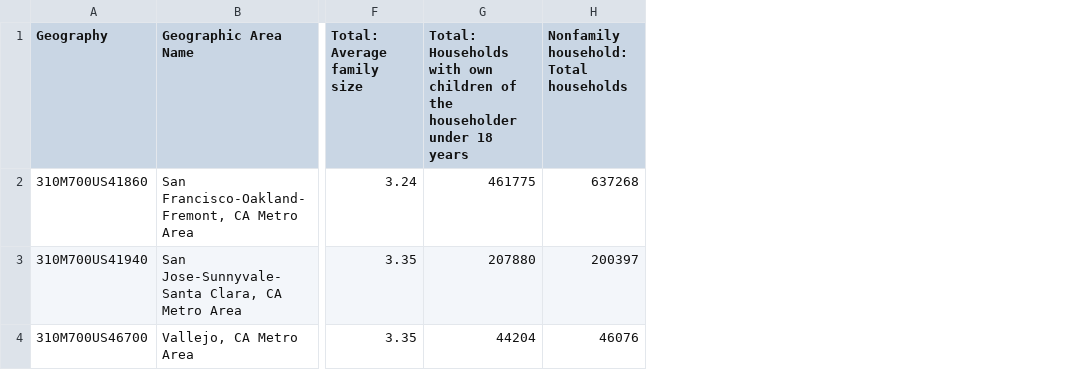
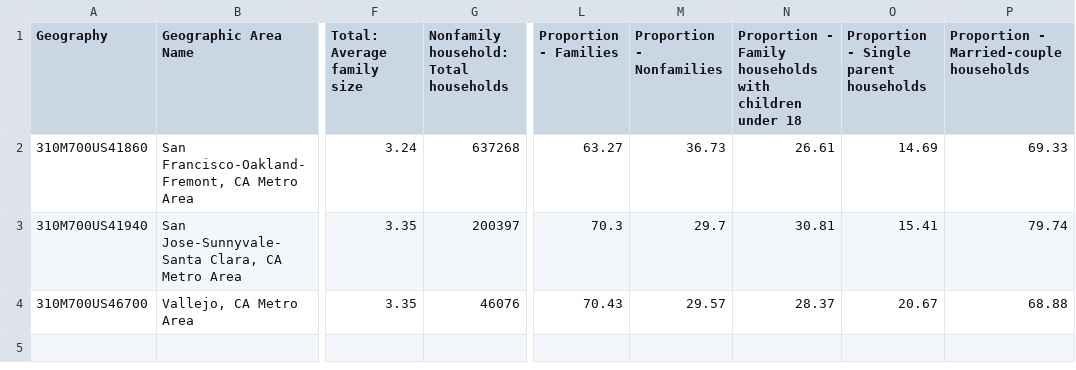
Before and after one commit to jordanchiang627/Advisory-Growth-Strategy-Project, a CSV file: CleanedDataR3/households_r3.csv, drawn as a sheet; only a part is shown, gaps mark what is left out; removed rows and columns are numbered as before the commit, all else as after; the diff names each change by its address in the sheet, - before the commit and + after, or states it on an @@ line.

Commit message:
households done?

```diff
--- a/CleanedDataR3/households_r3.csv
+++ b/CleanedDataR3/households_r3.csv
-column G, rows 1-4: Total: Households with own children of the householder under 18 years | 461775 | 207880 | 44204
+column L (Proportion - Families), rows 2-4: 63.27 | 70.3 | 70.43
+column M (Proportion - Nonfamilies), rows 2-4: 36.73 | 29.7 | 29.57
+column N, rows 1-4: Proportion - Family households with children under 18 | 26.61 | 30.81 | 28.37
+column O, rows 1-4: Proportion - Single parent households | 14.69 | 15.41 | 20.67
+column P, rows 1-4: Proportion - Married-couple households | 69.33 | 79.74 | 68.88
```
Also changed, not shown: 1 other file.
